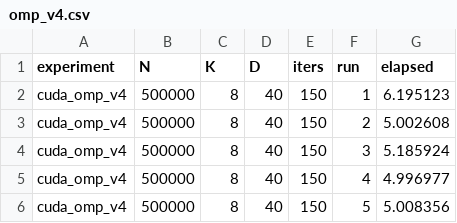
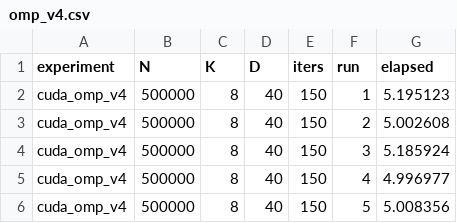
Before and after one commit to 26leonardo/Project_Architectures_for_AI, a CSV file: results/cuda_vs_omp/omp_v4.csv, drawn as a sheet; only a part is shown.

```diff
--- a/results/cuda_vs_omp/omp_v4.csv
+++ b/results/cuda_vs_omp/omp_v4.csv
@@ -1,3 +1,3 @@
 experiment,N,K,D,iters,run,elapsed
-cuda_omp_v4,500000,8,40,150,1,6.195123
+cuda_omp_v4,500000,8,40,150,1,5.195123
 cuda_omp_v4,500000,8,40,150,2,5.002608
```
Also changed, not shown: results/cuda_vs_omp/cuda_v2_40.csv, 26 other files.
